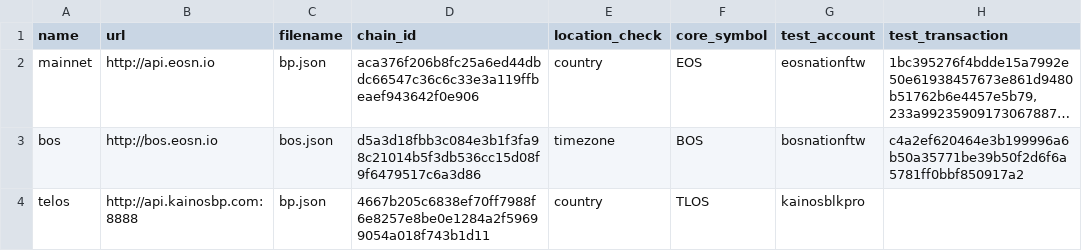
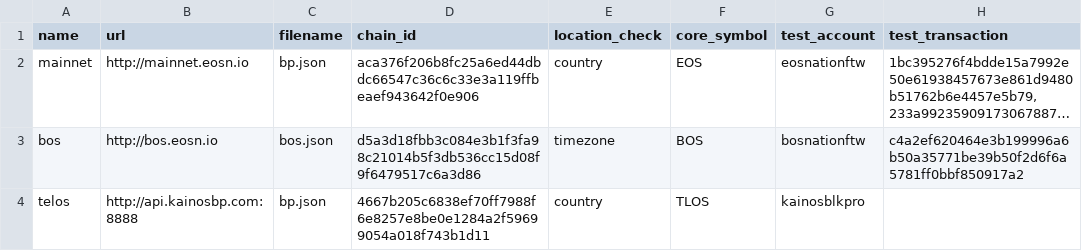
Before and after one commit to EOS-Nation/bpvalidate, a CSV file: config/chains.csv, drawn as a sheet; only a part is shown; long unchanged cells end in …; the diff names each change by its address in the sheet, - before the commit and + after, or states it on an @@ line.

Commit message:
change url for api node for mainnet

```diff
--- a/config/chains.csv
+++ b/config/chains.csv
-B2 (url): http://api.eosn.io
+B2 (url): http://mainnet.eosn.io
```
